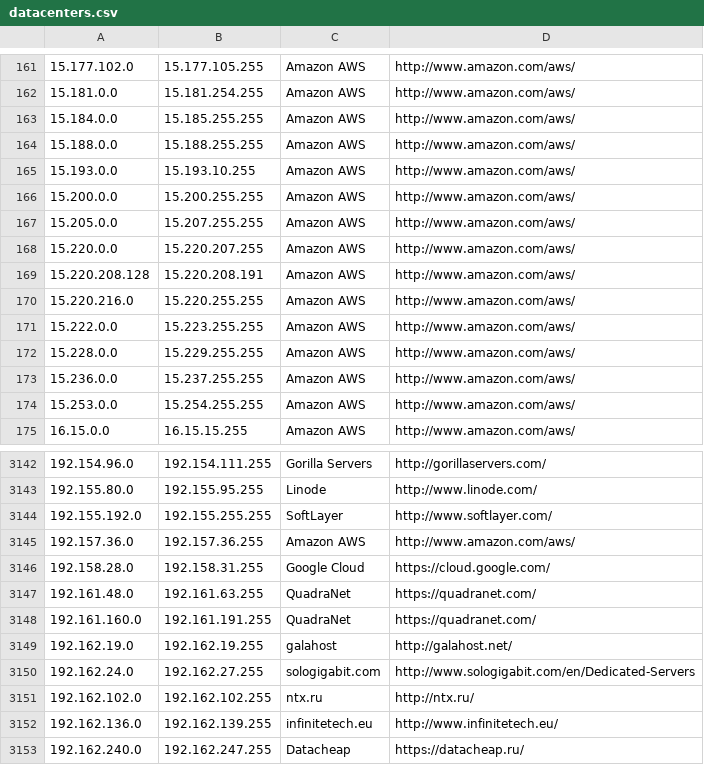
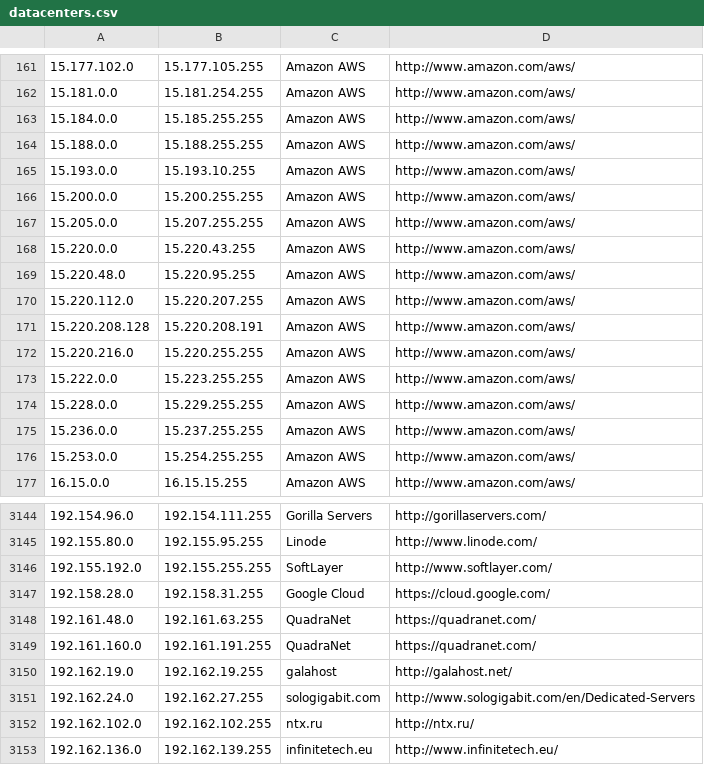
Before and after one commit to growlfm/odl, a CSV file: odl/data/datacenters.csv, drawn as a sheet; only a part is shown, gaps mark what is left out; the shorter side is filled out with more unchanged rows.

Commit message:
Update IP list

```diff
--- a/odl/data/datacenters.csv
+++ b/odl/data/datacenters.csv
@@ -167,3 +167,5 @@
 15.205.0.0,15.207.255.255,Amazon AWS,http://www.amazon.com/aws/
-15.220.0.0,15.220.207.255,Amazon AWS,http://www.amazon.com/aws/
+15.220.0.0,15.220.43.255,Amazon AWS,http://www.amazon.com/aws/
+15.220.48.0,15.220.95.255,Amazon AWS,http://www.amazon.com/aws/
+15.220.112.0,15.220.207.255,Amazon AWS,http://www.amazon.com/aws/
 15.220.208.128,15.220.208.191,Amazon AWS,http://www.amazon.com/aws/
@@ -3144,3 +3146,2 @@
 192.155.192.0,192.155.255.255,SoftLayer,http://www.softlayer.com/
-192.157.36.0,192.157.36.255,Amazon AWS,http://www.amazon.com/aws/
 192.158.28.0,192.158.31.255,Google Cloud,https://cloud.google.com/
```
